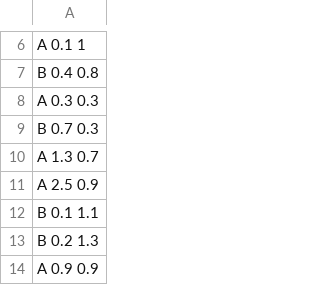
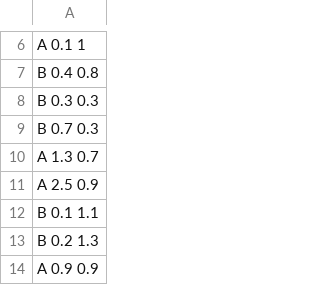
Before and after one commit to spark-notebook/spark-notebook, a CSV file: example/binary_classification.csv, drawn as a sheet; only a part is shown, gaps mark what is left out.

```diff
--- a/example/binary_classification.csv
+++ b/example/binary_classification.csv
@@ -7,3 +7,3 @@ A 0.1 1
 B 0.4 0.8
-A 0.3 0.3
+B 0.3 0.3
 B 0.7 0.3
```
Also changed, not shown: 1 other file.
